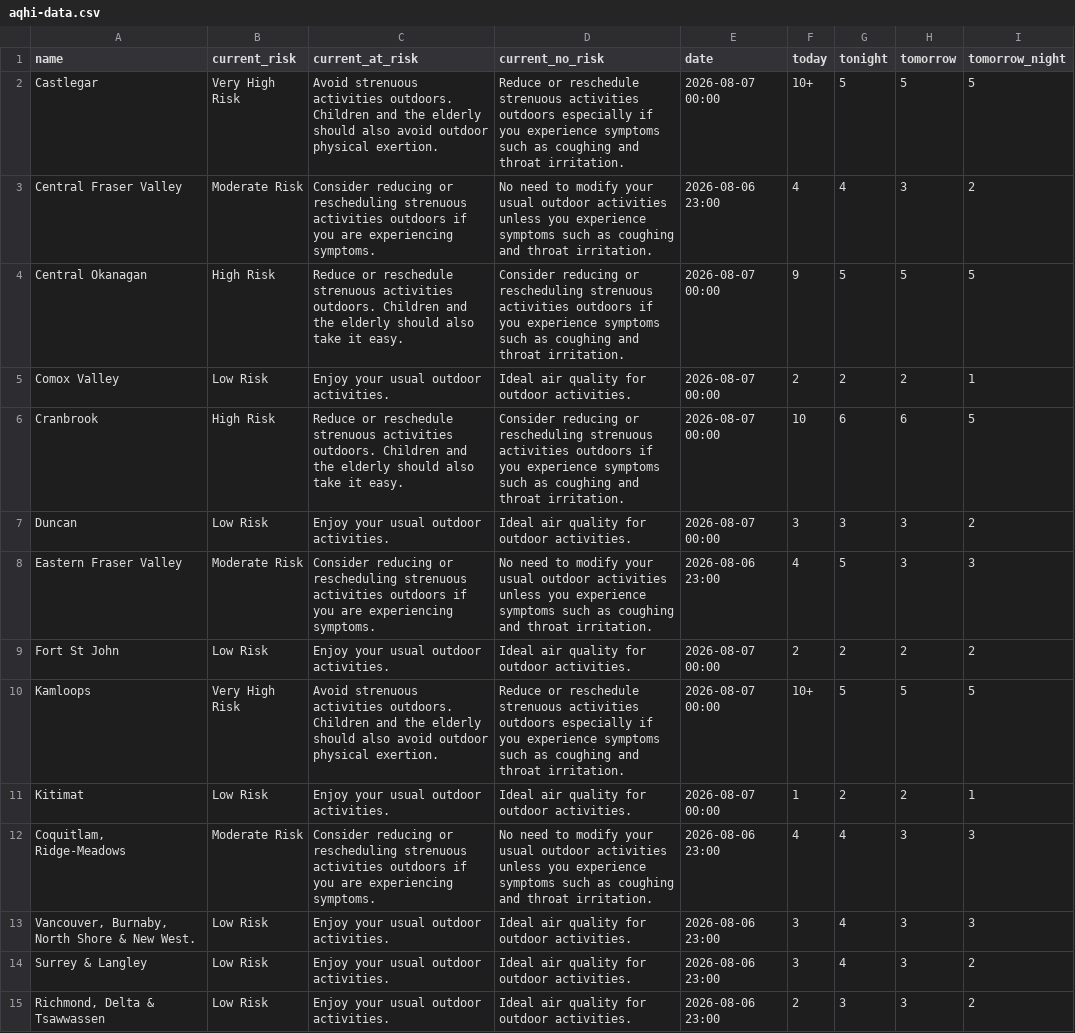
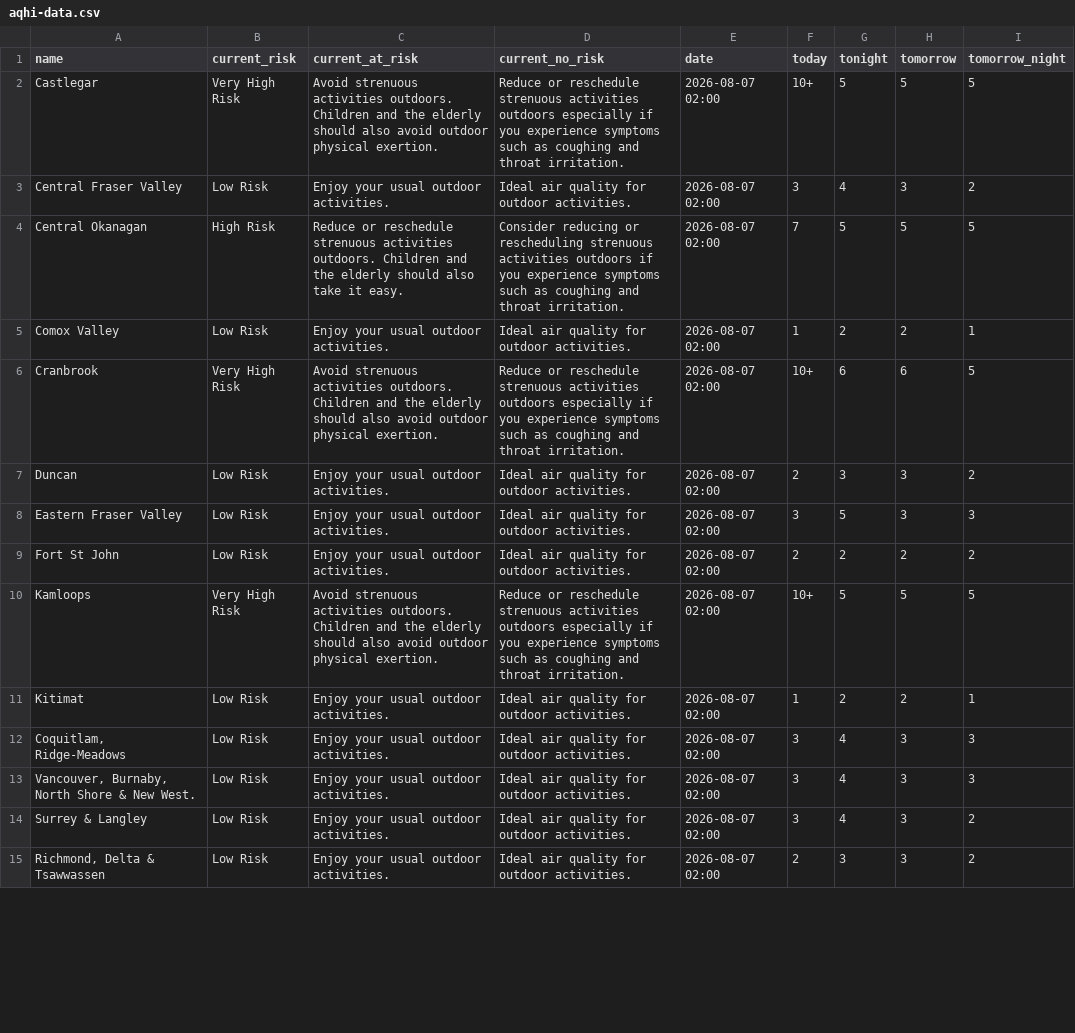
Before and after one commit to vs-postmedia/bc-wildfire-scraper, a CSV file: data/aqhi-data.csv, drawn as a sheet; only a part is shown; the diff covers the shown part only; the diff names each change by its address in the sheet, - before the commit and + after, or states it on an @@ line.

```diff
--- a/data/aqhi-data.csv
+++ b/data/aqhi-data.csv
-E2 (date): 2026-08-07 00:00
+E2 (date): 2026-08-07 02:00
-B3 (current_risk): Moderate Risk
+B3 (current_risk): Low Risk
-C3 (current_at_risk): Consider reducing or rescheduling strenuous activities outdoors if you are experiencing symptoms.
+C3 (current_at_risk): Enjoy your usual outdoor activities.
-D3 (current_no_risk): No need to modify your usual outdoor activities unless you experience symptoms such as coughing and throat irritation.
+D3 (current_no_risk): Ideal air quality for outdoor activities.
-E3 (date): 2026-08-06 23:00
+E3 (date): 2026-08-07 02:00
-F3 (today): 4
+F3 (today): 3
-E4:E7 (date): 2026-08-07 00:00
+E4:E7 (date): 2026-08-07 02:00
-F4 (today): 9
+F4 (today): 7
-F5 (today): 2
+F5 (today): 1
-B6 (current_risk): High Risk
+B6 (current_risk): Very High Risk
-C6 (current_at_risk): Reduce or reschedule strenuous activities outdoors. Children and the elderly should also take it easy.
+C6 (current_at_risk): Avoid strenuous activities outdoors. Children and the elderly should also avoid outdoor physical exertion.
-D6 (current_no_risk): Consider reducing or rescheduling strenuous activities outdoors if you…
+D6 (current_no_risk): Reduce or reschedule strenuous activities outdoors especially if you…
-F6 (today): 10
+F6 (today): 10+
-F7 (today): 3
+F7 (today): 2
-B8 (current_risk): Moderate Risk
+B8 (current_risk): Low Risk
-C8 (current_at_risk): Consider reducing or rescheduling strenuous activities outdoors if you are experiencing symptoms.
+C8 (current_at_risk): Enjoy your usual outdoor activities.
-D8 (current_no_risk): No need to modify your usual outdoor activities unless you experience symptoms such as coughing and throat irritation.
+D8 (current_no_risk): Ideal air quality for outdoor activities.
-E8 (date): 2026-08-06 23:00
+E8 (date): 2026-08-07 02:00
-F8 (today): 4
+F8 (today): 3
-E9:E11 (date): 2026-08-07 00:00
+E9:E11 (date): 2026-08-07 02:00
-B12 (current_risk): Moderate Risk
+B12 (current_risk): Low Risk
-C12 (current_at_risk): Consider reducing or rescheduling strenuous activities outdoors if you are experiencing symptoms.
+C12 (current_at_risk): Enjoy your usual outdoor activities.
-D12 (current_no_risk): No need to modify your usual outdoor activities unless you experience symptoms such as coughing and throat irritation.
+D12 (current_no_risk): Ideal air quality for outdoor activities.
-E12:E15 (date): 2026-08-06 23:00
+E12:E15 (date): 2026-08-07 02:00
-F12 (today): 4
+F12 (today): 3
```
Also changed, not shown: 15 edited cells elsewhere in this file, 2 other files.
